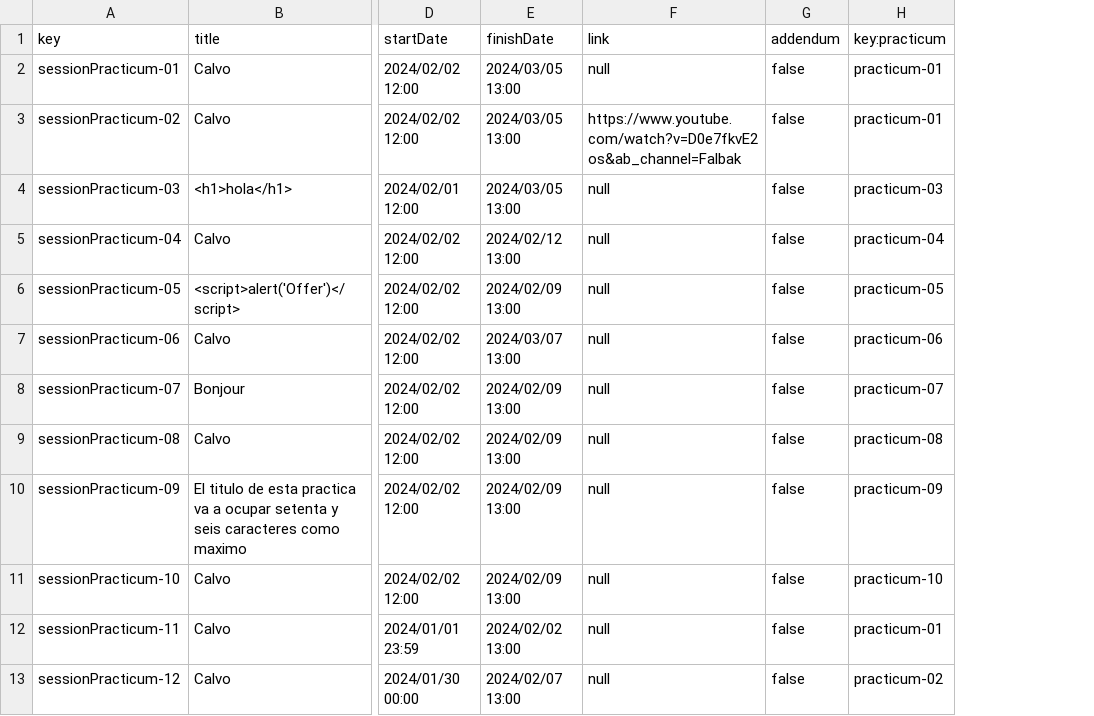
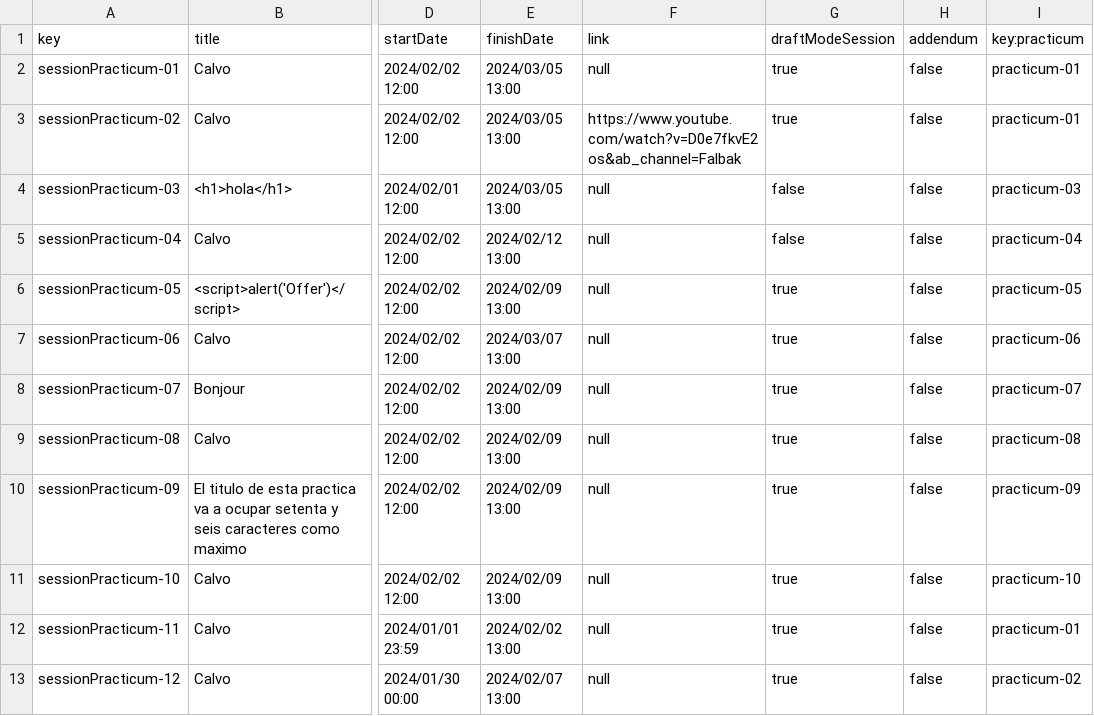
Before and after one commit to marizqlav/Acme-L3-C1.04.14, a CSV file: src/main/webapp/WEB-INF/resources/sample-data/sessionPracticum.csv, drawn as a sheet; only a part is shown, gaps mark what is left out; the diff names each change by its address in the sheet, - before the commit and + after, or states it on an @@ line.

Commit message:
Actualizacin SesionPracticum

```diff
--- a/src/main/webapp/WEB-INF/resources/sample-data/sessionPracticum.csv
+++ b/src/main/webapp/WEB-INF/resources/sample-data/sessionPracticum.csv
+column G (draftModeSession), rows 2-13: true | true | false | false | true | true | true | true | true | true | true | true
```
Also changed, not shown: src/main/webapp/WEB-INF/resources/sample-data/practicum.csv, 6 other files.
